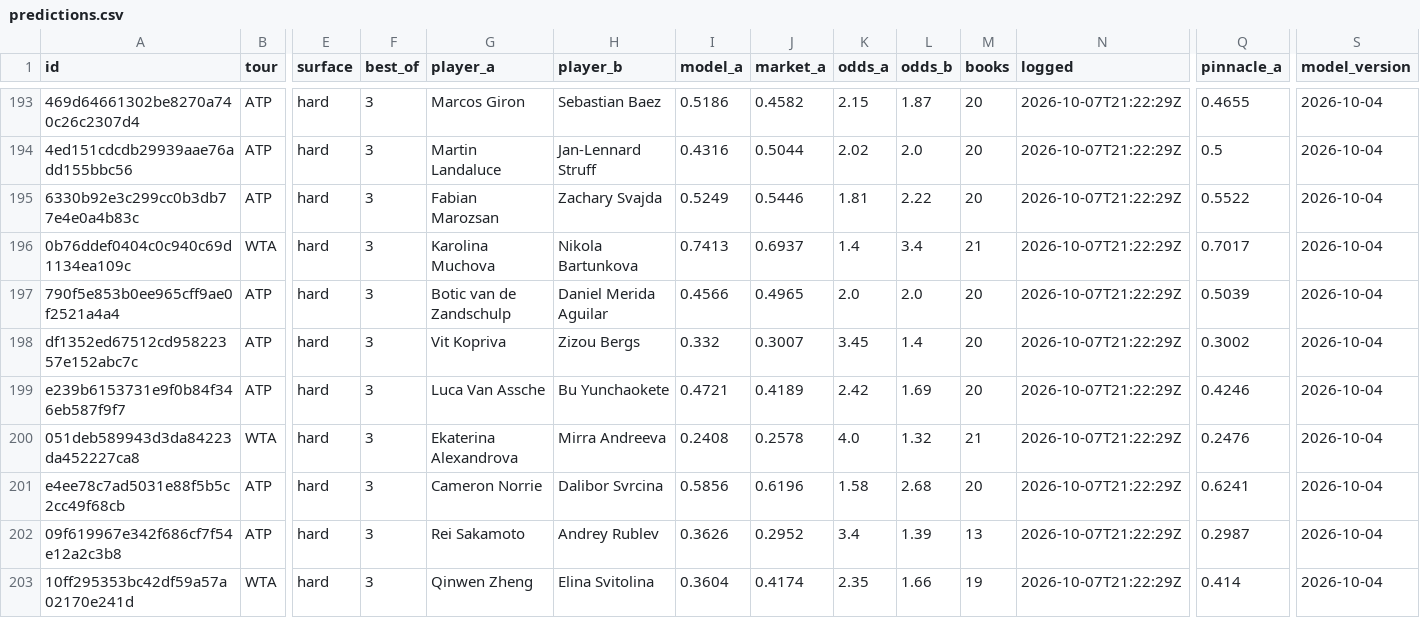
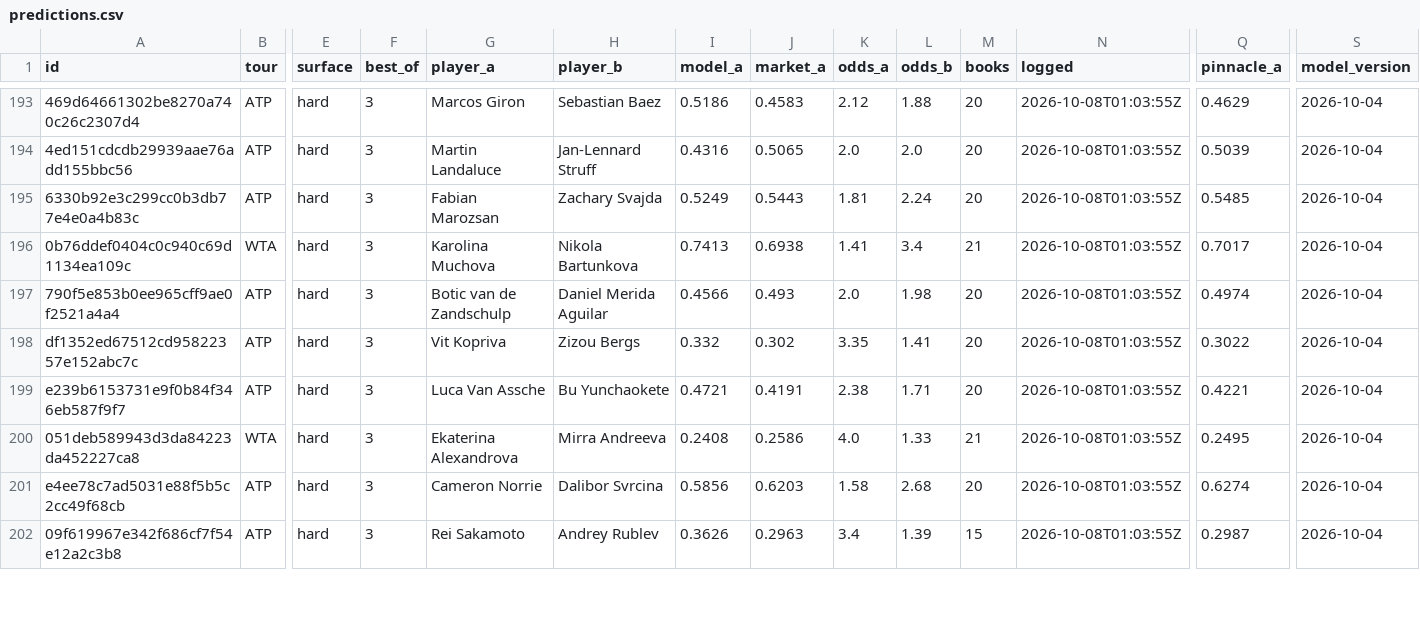
Before and after one commit to MoussaK1379/tennis-odds-engine, a CSV file: history/predictions.csv, drawn as a sheet; only a part is shown, gaps mark what is left out; removed rows and columns are numbered as before the commit, all else as after; rows hold the shown columns only; the diff covers the shown part only; the diff names each change by its address in the sheet, - before the commit and + after, or states it on an @@ line.

```diff
--- a/history/predictions.csv
+++ b/history/predictions.csv
-J193 (market_a): 0.4582
+J193 (market_a): 0.4583
-K193 (odds_a): 2.15
+K193 (odds_a): 2.12
-L193 (odds_b): 1.87
+L193 (odds_b): 1.88
-N193:N202 (logged): 2026-10-07T21:22:29Z
+N193:N202 (logged): 2026-10-08T01:03:55Z
-Q193 (pinnacle_a): 0.4655
+Q193 (pinnacle_a): 0.4629
-J194 (market_a): 0.5044
+J194 (market_a): 0.5065
-K194 (odds_a): 2.02
+K194 (odds_a): 2.0
-Q194 (pinnacle_a): 0.5
+Q194 (pinnacle_a): 0.5039
-J195 (market_a): 0.5446
+J195 (market_a): 0.5443
-L195 (odds_b): 2.22
+L195 (odds_b): 2.24
-Q195 (pinnacle_a): 0.5522
+Q195 (pinnacle_a): 0.5485
-J196 (market_a): 0.6937
+J196 (market_a): 0.6938
-K196 (odds_a): 1.4
+K196 (odds_a): 1.41
-J197 (market_a): 0.4965
+J197 (market_a): 0.493
-L197 (odds_b): 2.0
+L197 (odds_b): 1.98
-Q197 (pinnacle_a): 0.5039
+Q197 (pinnacle_a): 0.4974
-J198 (market_a): 0.3007
+J198 (market_a): 0.302
-K198 (odds_a): 3.45
+K198 (odds_a): 3.35
-L198 (odds_b): 1.4
+L198 (odds_b): 1.41
-Q198 (pinnacle_a): 0.3002
+Q198 (pinnacle_a): 0.3022
-J199 (market_a): 0.4189
+J199 (market_a): 0.4191
-K199 (odds_a): 2.42
+K199 (odds_a): 2.38
-L199 (odds_b): 1.69
+L199 (odds_b): 1.71
-Q199 (pinnacle_a): 0.4246
+Q199 (pinnacle_a): 0.4221
-J200 (market_a): 0.2578
+J200 (market_a): 0.2586
-L200 (odds_b): 1.32
+L200 (odds_b): 1.33
-Q200 (pinnacle_a): 0.2476
+Q200 (pinnacle_a): 0.2495
-J201 (market_a): 0.6196
+J201 (market_a): 0.6203
-Q201 (pinnacle_a): 0.6241
+Q201 (pinnacle_a): 0.6274
-J202 (market_a): 0.2952
+J202 (market_a): 0.2963
-M202 (books): 13
+M202 (books): 15
-row 203: 10ff295353bc42df59a57a02170e241d | WTA | hard | 3 | Qinwen Zheng | Elina Svitolina | 0.3604 | 0.4174 | 2.35 | 1.66 | 19 | 2026-10-07T21:22:29Z | 0.414 | 2026-10-04
```
Also changed, not shown: 1 added row and 96 edited cells elsewhere in this file, 1 other file.
